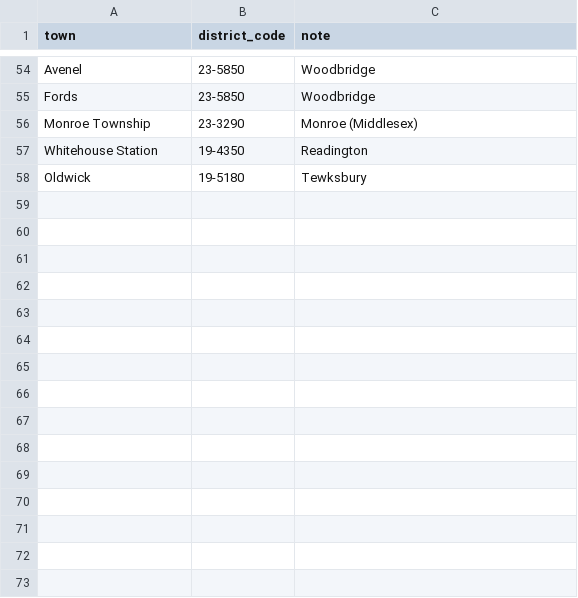
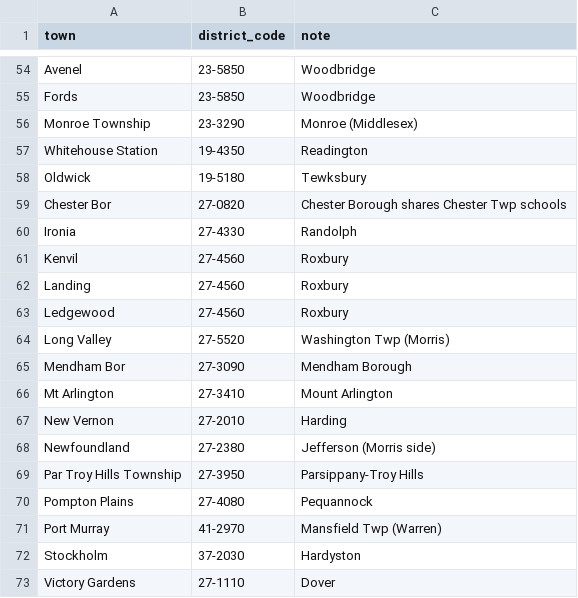
Before and after one commit to alexbloom04/NJ-Home-Tracker, a CSV file: data/town_aliases.csv, drawn as a sheet; only a part is shown, gaps mark what is left out.

```diff
--- a/data/town_aliases.csv
+++ b/data/town_aliases.csv
@@ -58 +58,16 @@ Whitehouse Station,19-4350,Readington
 Oldwick,19-5180,Tewksbury
+Chester Bor,27-0820,Chester Borough shares Chester Twp schools
+Ironia,27-4330,Randolph
+Kenvil,27-4560,Roxbury
+Landing,27-4560,Roxbury
+Ledgewood,27-4560,Roxbury
+Long Valley,27-5520,Washington Twp (Morris)
+Mendham Bor,27-3090,Mendham Borough
+Mt Arlington,27-3410,Mount Arlington
+New Vernon,27-2010,Harding
+Newfoundland,27-2380,Jefferson (Morris side)
+Par Troy Hills Township,27-3950,Parsippany-Troy Hills
+Pompton Plains,27-4080,Pequannock
+Port Murray,41-2970,Mansfield Twp (Warren)
+Stockholm,37-2030,Hardyston
+Victory Gardens,27-1110,Dover
```
